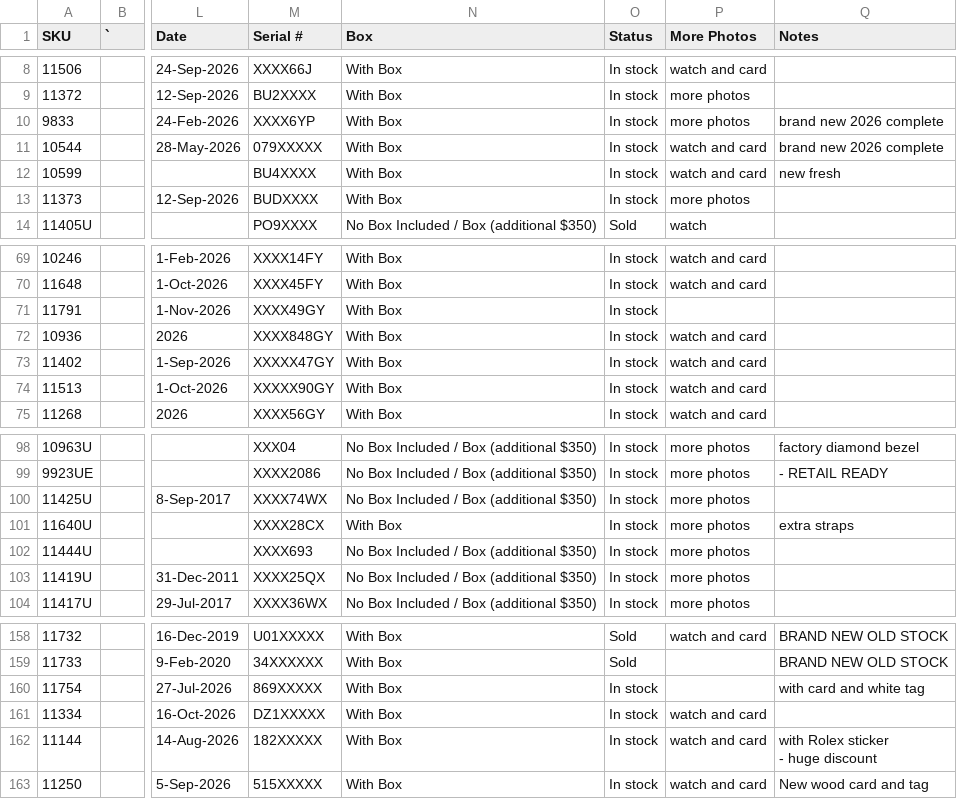
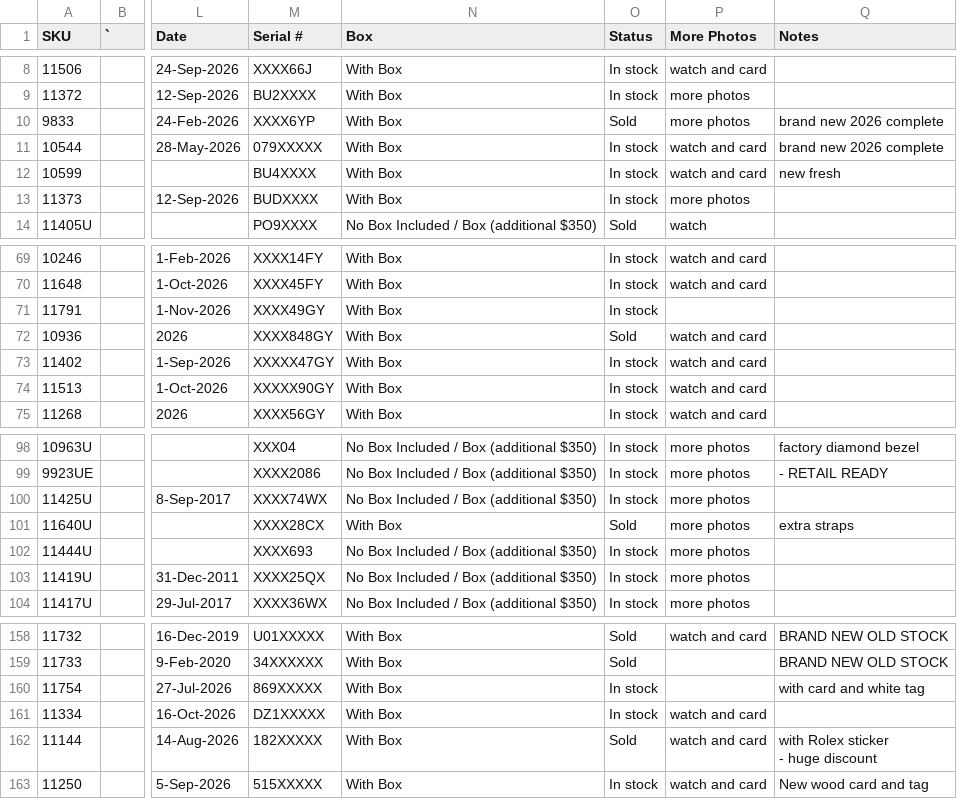
Before and after one commit to CHRISEVO24/benny-rich-tracker, a CSV file: snapshot.csv, drawn as a sheet; only a part is shown, gaps mark what is left out; the diff names each change by its address in the sheet, - before the commit and + after, or states it on an @@ line.

Commit message:
Snapshot 2026-11-10 03:00 PM ET [skip ci]

```diff
--- a/snapshot.csv
+++ b/snapshot.csv
-O10 (Status): In stock
+O10 (Status): Sold
-O72 (Status): In stock
+O72 (Status): Sold
-O101 (Status): In stock
+O101 (Status): Sold
-O162 (Status): In stock
+O162 (Status): Sold
```
Also changed, not shown: 1 other file.
